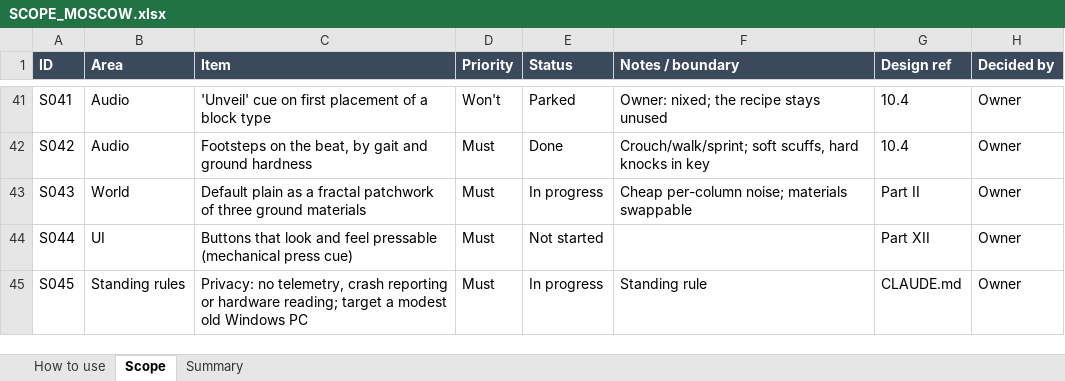
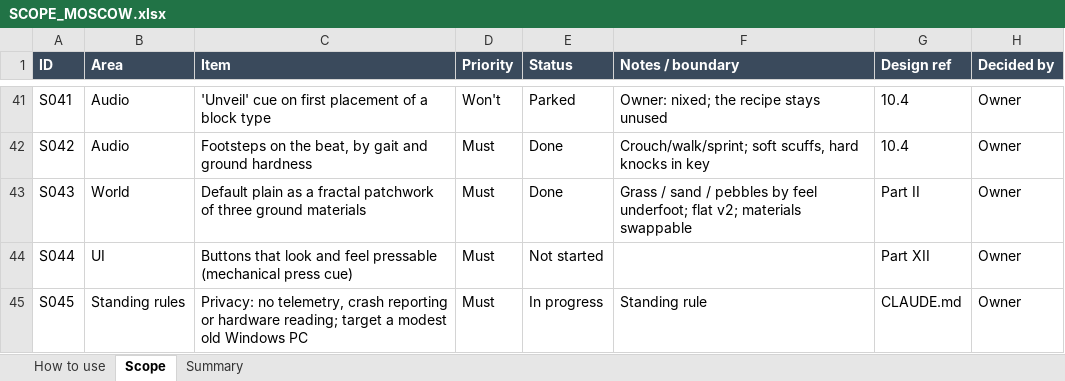
Before and after one commit to rcavarix-collab/voxgame, an Excel workbook: docs/SCOPE_MOSCOW.xlsx, sheet Scope, drawn as a sheet; only a part is shown, gaps mark what is left out; values as stored, in another font and other column widths than the file's, no borders; conditional formats not drawn; the diff names each change by its address in the sheet, - before the commit and + after, or states it on an @@ line.

```diff
--- a/docs/SCOPE_MOSCOW.xlsx (sheet Scope)
+++ b/docs/SCOPE_MOSCOW.xlsx (sheet Scope)
-E43 (Status): In progress
+E43 (Status): Done
-F43 (Notes / boundary): Cheap per-column noise; materials swappable
+F43 (Notes / boundary): Grass / sand / pebbles by feel underfoot; flat v2; materials swappable
```
Also changed, not shown: 4 other files.
